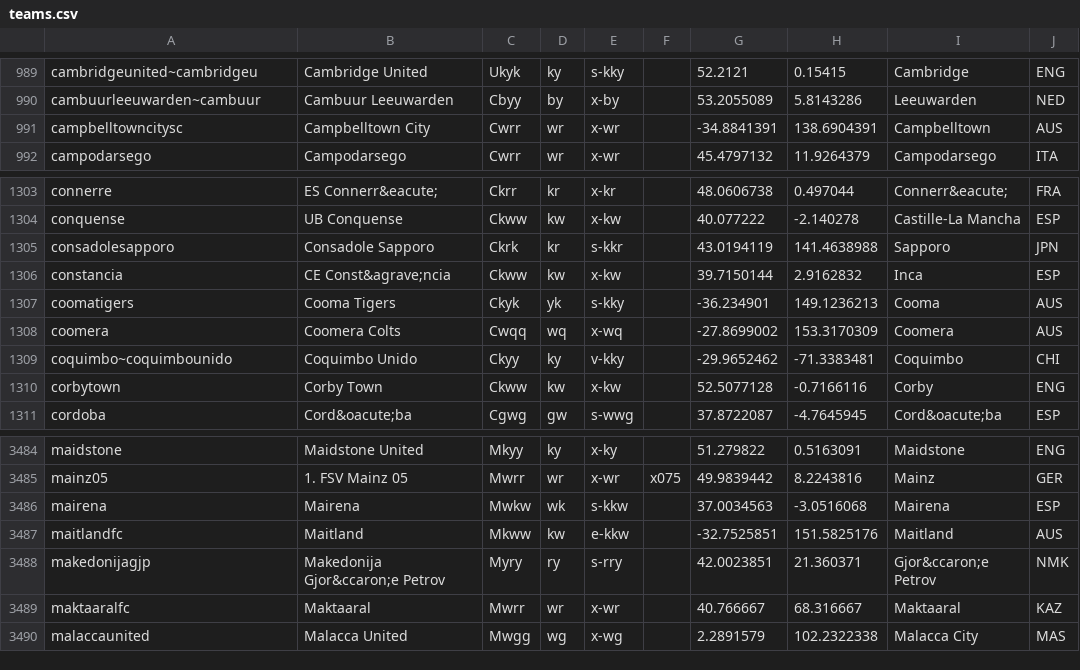
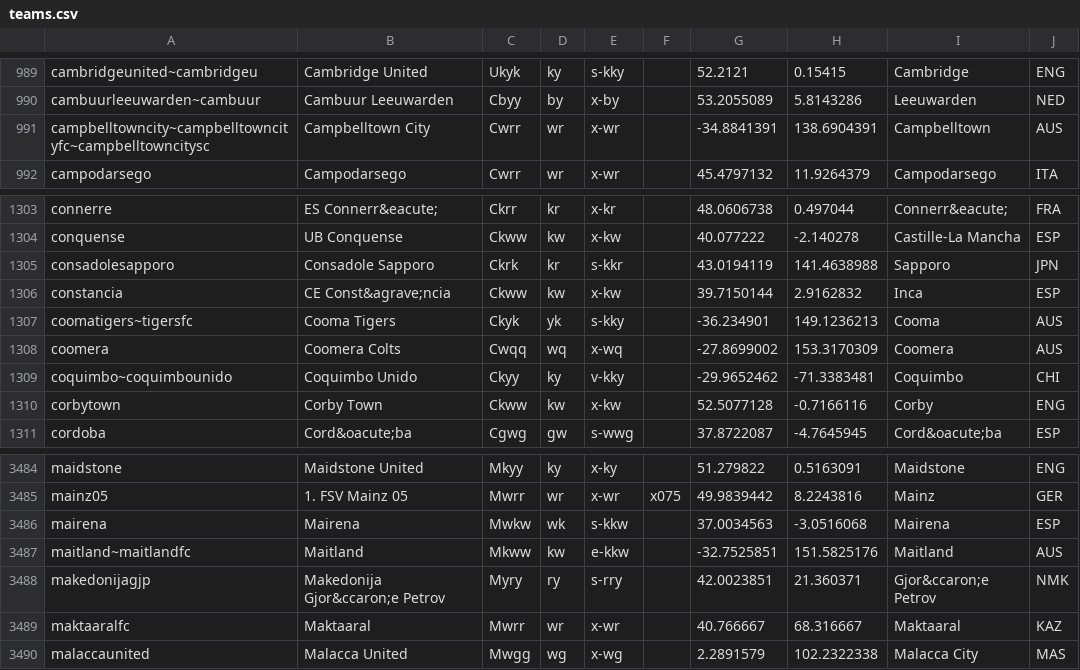
Before and after one commit to tshamilton/fitba, a CSV file: config/teams.csv, drawn as a sheet; only a part is shown, gaps mark what is left out.

Commit message:
Update teams.csv

```diff
--- a/config/teams.csv
+++ b/config/teams.csv
@@ -990,3 +990,3 @@ cambridgeunited~cambridgeu,Cambridge United,Ukyk,ky,s-kky,,52.2121,0.15415,Cambr
 cambuurleeuwarden~cambuur,Cambuur Leeuwarden,Cbyy,by,x-by,,53.2055089,5.8143286,Leeuwarden,NED
-campbelltowncitysc,Campbelltown City,Cwrr,wr,x-wr,,-34.8841391,138.6904391,Campbelltown,AUS
+campbelltowncity~campbelltowncityfc~campbelltowncitysc,Campbelltown City,Cwrr,wr,x-wr,,-34.8841391,138.6904391,Campbelltown,AUS
 campodarsego,Campodarsego,Cwrr,wr,x-wr,,45.4797132,11.9264379,Campodarsego,ITA
@@ -1306,3 +1306,3 @@ consadolesapporo,Consadole Sapporo,Ckrk,kr,s-kkr,,43.0194119,141.4638988,Sapporo
 constancia,CE Const&agrave;ncia,Ckww,kw,x-kw,,39.7150144,2.9162832,Inca,ESP
-coomatigers,Cooma Tigers,Ckyk,yk,s-kky,,-36.234901,149.1236213,Cooma,AUS
+coomatigers~tigersfc,Cooma Tigers,Ckyk,yk,s-kky,,-36.234901,149.1236213,Cooma,AUS
 coomera,Coomera Colts,Cwqq,wq,x-wq,,-27.8699002,153.3170309,Coomera,AUS
@@ -3486,3 +3486,3 @@ mainz05,1. FSV Mainz 05,Mwrr,wr,x-wr,x075,49.9839442,8.2243816,Mainz,GER
 mairena,Mairena,Mwkw,wk,s-kkw,,37.0034563,-3.0516068,Mairena,ESP
-maitlandfc,Maitland,Mkww,kw,e-kkw,,-32.7525851,151.5825176,Maitland,AUS
+maitland~maitlandfc,Maitland,Mkww,kw,e-kkw,,-32.7525851,151.5825176,Maitland,AUS
 makedonijagjp,Makedonija Gjor&ccaron;e Petrov,Myry,ry,s-rry,,42.0023851,21.360371,Gjor&ccaron;e Petrov,NMK
```
